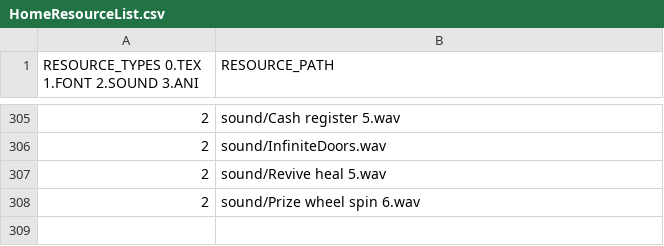
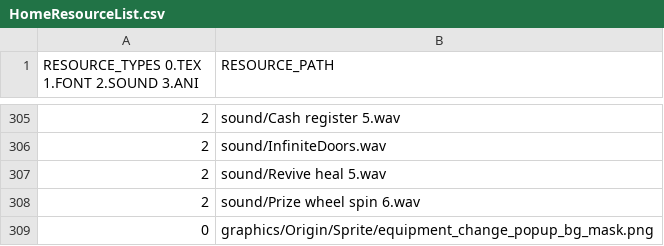
Before and after one commit to Crecrepher/Teamfight_manager, a CSV file: Teamfight_manager-bin/tables/HomeResourceList.csv, drawn as a sheet; only a part is shown, gaps mark what is left out; the diff names each change by its address in the sheet, - before the commit and + after, or states it on an @@ line.

```diff
--- a/Teamfight_manager-bin/tables/HomeResourceList.csv
+++ b/Teamfight_manager-bin/tables/HomeResourceList.csv
+row 309: 0 | graphics/Origin/Sprite/equipment_change_popup_bg_mask.png
```
Also changed, not shown: 7 other files.
